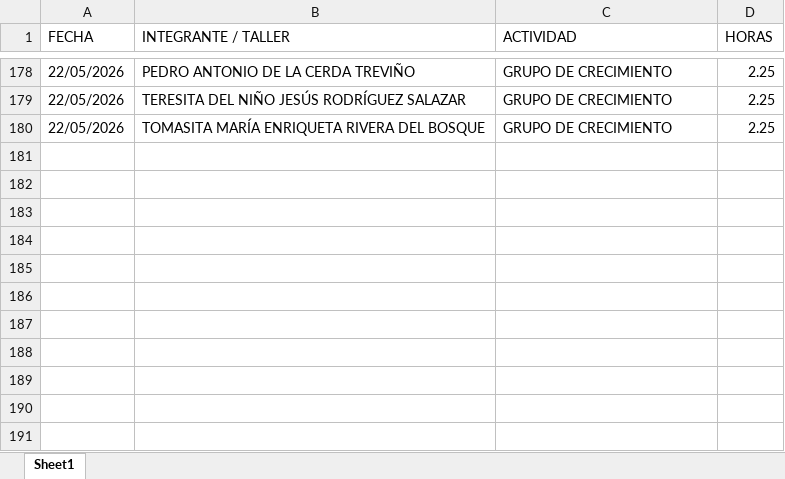
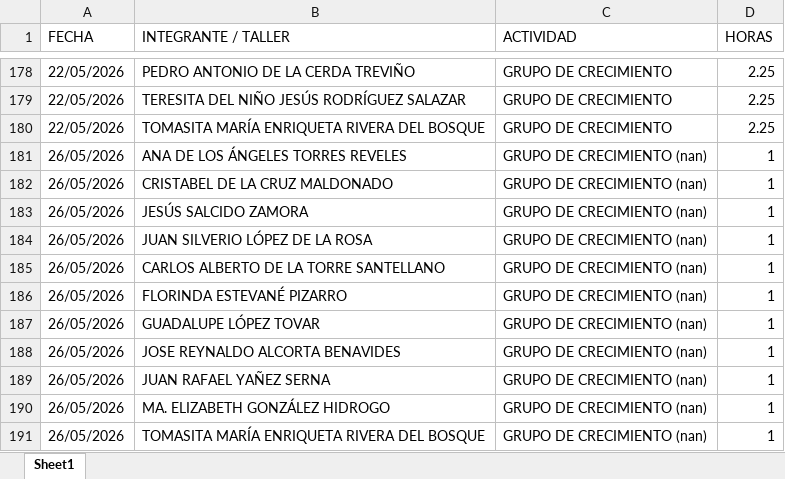
Before and after one commit to jesusalbertomoraleslopez-byte/mentes-app, an Excel workbook: asistencia.xlsx, sheet Sheet1, drawn as a sheet; only a part is shown, gaps mark what is left out; values as stored, in another font and other column widths than the file's, no borders; the diff names each change by its address in the sheet, - before the commit and + after, or states it on an @@ line.

Commit message:
Asistencia: Registro real de GRUPO DE CRECIMIENTO (nan) - 26/05/2026

```diff
--- a/asistencia.xlsx (sheet Sheet1)
+++ b/asistencia.xlsx (sheet Sheet1)
+row 181: 26/05/2026 | ANA DE LOS ÁNGELES TORRES REVELES | GRUPO DE CRECIMIENTO (nan) | 1
+row 182: 26/05/2026 | CRISTABEL DE LA CRUZ MALDONADO | GRUPO DE CRECIMIENTO (nan) | 1
+row 183: 26/05/2026 | JESÚS SALCIDO ZAMORA | GRUPO DE CRECIMIENTO (nan) | 1
+row 184: 26/05/2026 | JUAN SILVERIO LÓPEZ DE LA ROSA | GRUPO DE CRECIMIENTO (nan) | 1
+row 185: 26/05/2026 | CARLOS ALBERTO DE LA TORRE SANTELLANO | GRUPO DE CRECIMIENTO (nan) | 1
+row 186: 26/05/2026 | FLORINDA ESTEVANÉ PIZARRO | GRUPO DE CRECIMIENTO (nan) | 1
+row 187: 26/05/2026 | GUADALUPE LÓPEZ TOVAR | GRUPO DE CRECIMIENTO (nan) | 1
+row 188: 26/05/2026 | JOSE REYNALDO ALCORTA BENAVIDES | GRUPO DE CRECIMIENTO (nan) | 1
+row 189: 26/05/2026 | JUAN RAFAEL YAÑEZ SERNA | GRUPO DE CRECIMIENTO (nan) | 1
+row 190: 26/05/2026 | MA. ELIZABETH GONZÁLEZ HIDROGO | GRUPO DE CRECIMIENTO (nan) | 1
+row 191: 26/05/2026 | TOMASITA MARÍA ENRIQUETA RIVERA DEL BOSQUE | GRUPO DE CRECIMIENTO (nan) | 1
```
